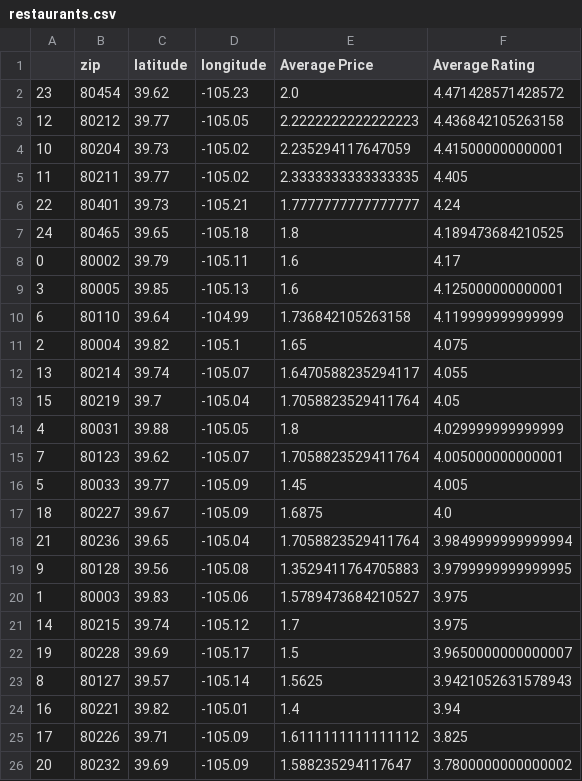
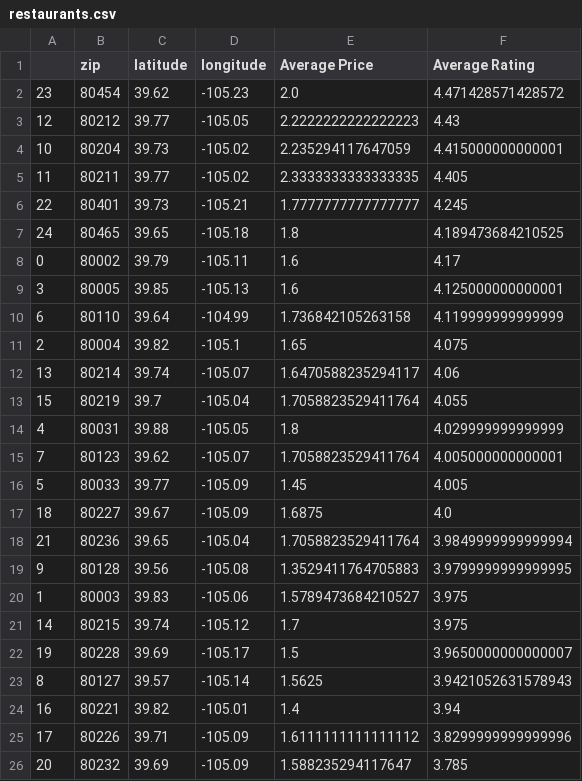
Before and after one commit to ngoodweiler/DU-Analytics-Project-1, a CSV file: Resources/restaurants.csv, drawn as a sheet.

```diff
--- a/Resources/restaurants.csv
+++ b/Resources/restaurants.csv
@@ -2,6 +2,6 @@
 23,80454,39.62,-105.23,2.0,4.471428571428572
-12,80212,39.77,-105.05,2.2222222222222223,4.436842105263158
+12,80212,39.77,-105.05,2.2222222222222223,4.43
 10,80204,39.73,-105.02,2.235294117647059,4.415000000000001
 11,80211,39.77,-105.02,2.3333333333333335,4.405
-22,80401,39.73,-105.21,1.7777777777777777,4.24
+22,80401,39.73,-105.21,1.7777777777777777,4.245
 24,80465,39.65,-105.18,1.8,4.189473684210525
@@ -11,4 +11,4 @@
 2,80004,39.82,-105.1,1.65,4.075
-13,80214,39.74,-105.07,1.6470588235294117,4.055
-15,80219,39.7,-105.04,1.7058823529411764,4.05
+13,80214,39.74,-105.07,1.6470588235294117,4.06
+15,80219,39.7,-105.04,1.7058823529411764,4.055
 4,80031,39.88,-105.05,1.8,4.029999999999999
@@ -24,3 +24,3 @@
 16,80221,39.82,-105.01,1.4,3.94
-17,80226,39.71,-105.09,1.6111111111111112,3.825
-20,80232,39.69,-105.09,1.588235294117647,3.7800000000000002
+17,80226,39.71,-105.09,1.6111111111111112,3.8299999999999996
+20,80232,39.69,-105.09,1.588235294117647,3.785
```
Also changed, not shown: Resources/mark_score_loc.csv, 6 other files.
